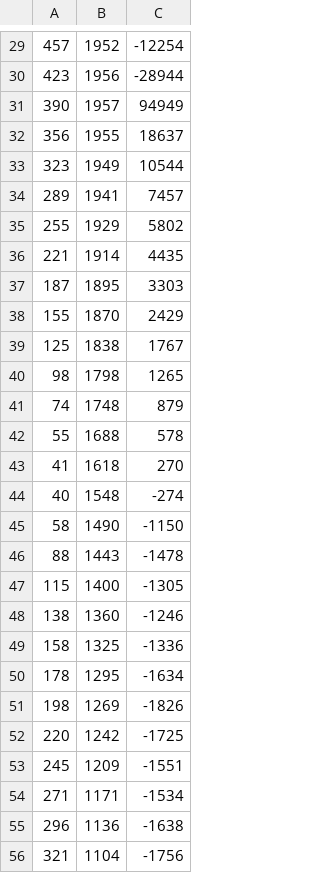
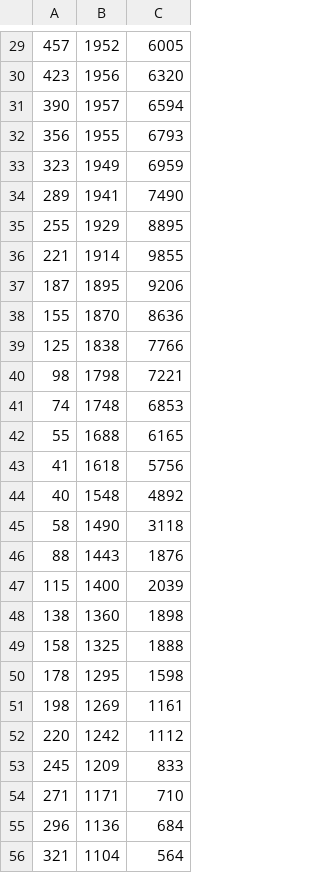
Before and after one commit to FidibusHex45/PHO_Project_EsaveGo_J_Stutz, a CSV file: prop/splineData.csv, drawn as a sheet; only a part is shown, gaps mark what is left out; the diff covers the shown part only.

```diff
--- a/prop/splineData.csv
+++ b/prop/splineData.csv
@@ -29,28 +29,28 @@
-457,1952,-12254
-423,1956,-28944
-390,1957,94949
-356,1955,18637
-323,1949,10544
-289,1941,7457
-255,1929,5802
-221,1914,4435
-187,1895,3303
-155,1870,2429
-125,1838,1767
-98,1798,1265
-74,1748,879
-55,1688,578
-41,1618,270
-40,1548,-274
-58,1490,-1150
-88,1443,-1478
-115,1400,-1305
-138,1360,-1246
-158,1325,-1336
-178,1295,-1634
-198,1269,-1826
-220,1242,-1725
-245,1209,-1551
-271,1171,-1534
-296,1136,-1638
-321,1104,-1756
+457,1952,6005
+423,1956,6320
+390,1957,6594
+356,1955,6793
+323,1949,6959
+289,1941,7490
+255,1929,8895
+221,1914,9855
+187,1895,9206
+155,1870,8636
+125,1838,7766
+98,1798,7221
+74,1748,6853
+55,1688,6165
+41,1618,5756
+40,1548,4892
+58,1490,3118
+88,1443,1876
+115,1400,2039
+138,1360,1898
+158,1325,1888
+178,1295,1598
+198,1269,1161
+220,1242,1112
+245,1209,833
+271,1171,710
+296,1136,684
+321,1104,564
```
Also changed, not shown: 73 edited cells elsewhere in this file, 1 other file.
